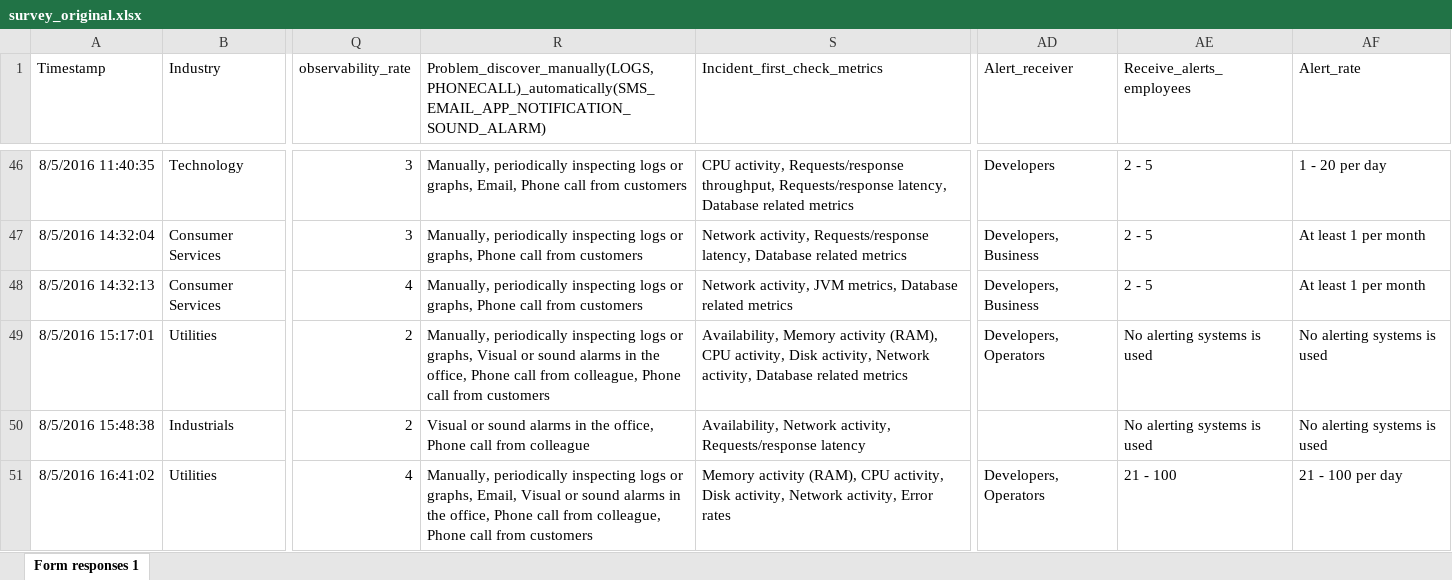
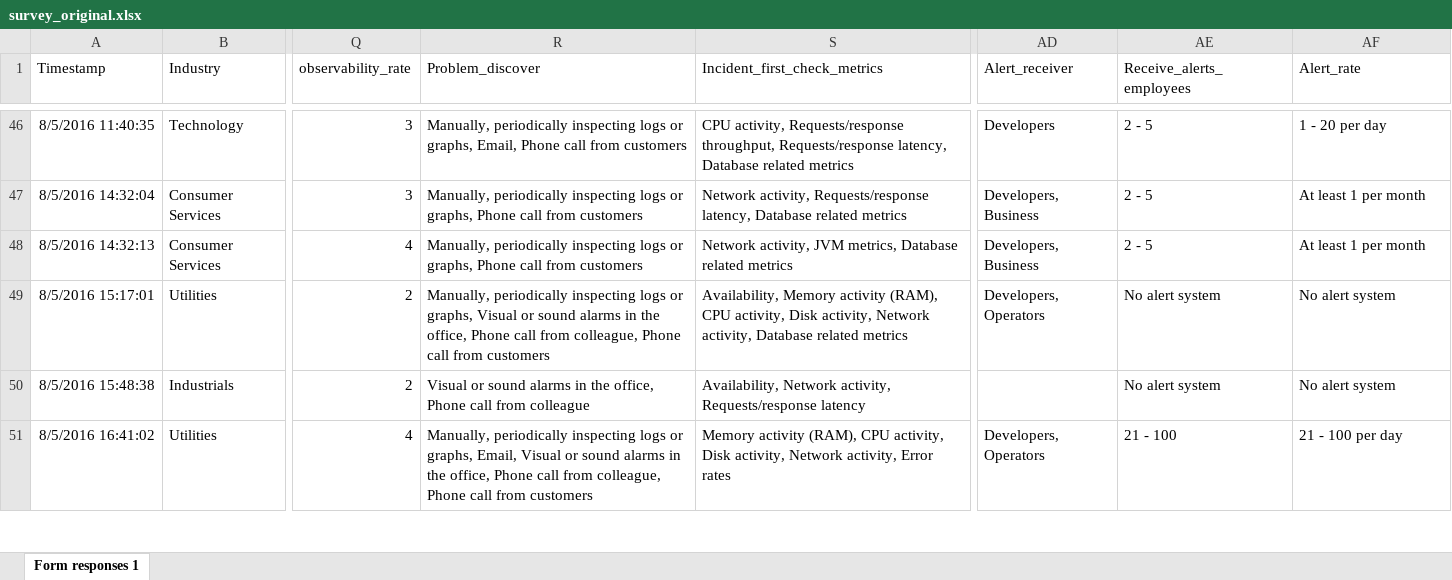
Before and after one commit to geethavani108/Cloud_Application_Monitoring, an Excel workbook: survey_original.xlsx, sheet Form responses 1, drawn as a sheet; only a part is shown, gaps mark what is left out; values as stored, in another font and other column widths than the file's, no borders; charts and pictures not drawn; the diff covers the shown part only; the diff names each change by its address in the sheet, - before the commit and + after, or states it on an @@ line.

```diff
--- a/survey_original.xlsx (sheet Form responses 1)
+++ b/survey_original.xlsx (sheet Form responses 1)
-R1: Problem_discover_manually(LOGS,PHONECALL)_automatically(SMS_EMAIL_APP_NOTIFICATION_SOUND_ALARM)
+R1: Problem_discover
-AE49:AE50 (Receive_alerts_employees): No alerting systems is used
+AE49:AE50 (Receive_alerts_employees): No alert system
-AF49:AF50 (Alert_rate): No alerting systems is used
+AF49:AF50 (Alert_rate): No alert system
```
Also changed, not shown: 43 edited cells elsewhere in this sheet.
